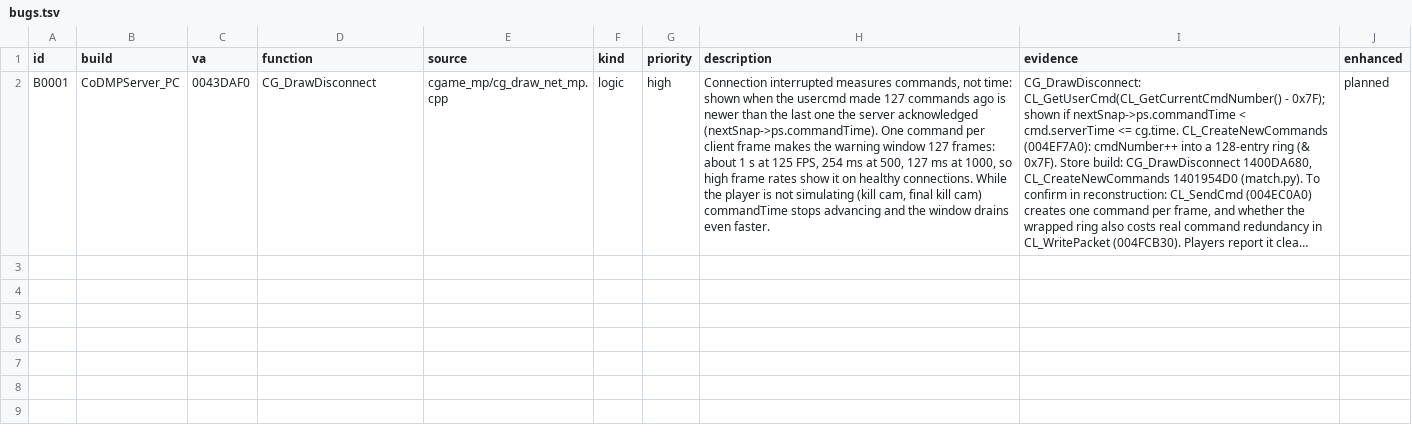
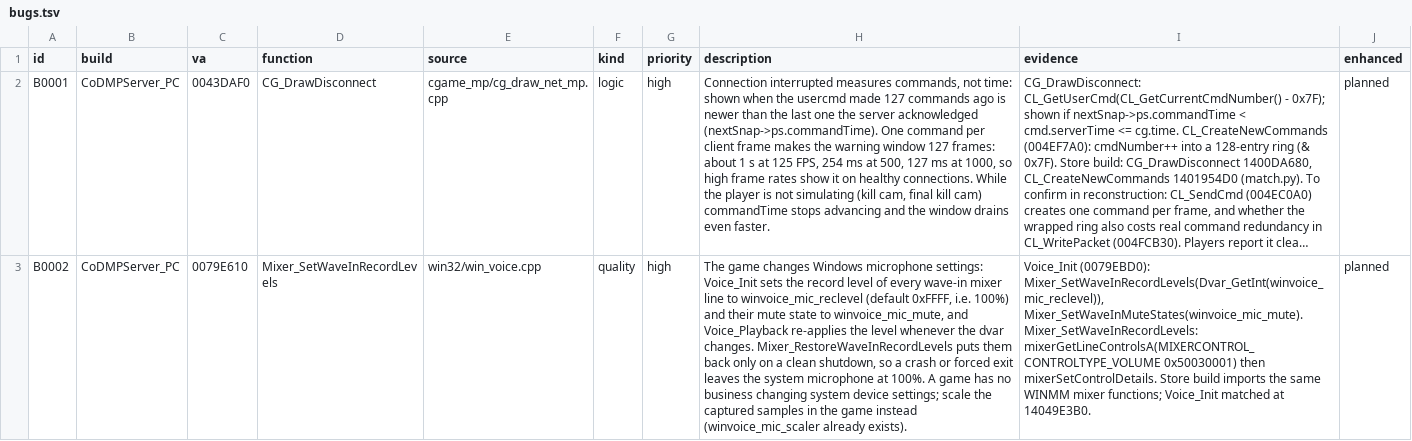
Before and after one commit to lizardpeter/black-ops-2-decomp, a TSV file: records/bugs.tsv, drawn as a sheet; long unchanged cells end in …; the diff names each change by its address in the sheet, - before the commit and + after, or states it on an @@ line.

```diff
--- a/records/bugs.tsv
+++ b/records/bugs.tsv
+row 3: B0002 | CoDMPServer_PC | 0079E610 | Mixer_SetWaveInRecordLevels | win32/win_voice.cpp | quality | high | The game changes Windows microphone settings: Voice_Init sets the record level of every wave-in mixer line to winvoice_mic_reclevel (default 0xFFFF, i.e. 100%) and their mute state to winvoice_mic_mute, and Voice_Playback re-applies the level whenever the dvar changes. Mixer_RestoreWaveInRecordLevels puts them back only on a clean shutdown, so a crash or forced exit leaves the system microphone at 100%. A game has no business changing system device settings; scale the captured samples in the game instead (winvoice_mic_scaler already exists). | Voice_Init (0079EBD0): Mixer_SetWaveInRecordLevels(Dvar_GetInt(winvoice_mic_reclevel)), Mixer_SetWaveInMuteStates(winvoice_mic_mute). Mixer_SetWaveInRecordLevels: mixerGetLineControlsA(MIXERCONTROL_CONTROLTYPE_VOLUME 0x50030001) then mixerSetControlDetails. Store build imports the same WINMM mixer functions; Voice_Init matched at 14049E3B0. | planned
```
Also changed, not shown: 1 other file.
